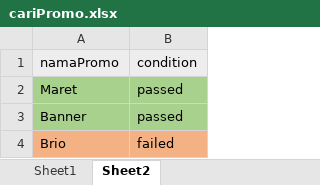
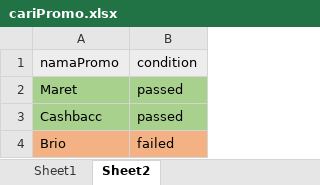
Before and after one commit to qcaccompanies/ACC-ACCOne, an Excel workbook: cariPromo.xlsx, sheet Sheet2, drawn as a sheet; values as stored, in another font and other column widths than the file's, no borders; the diff names each change by its address in the sheet, - before the commit and + after, or states it on an @@ line.

Commit message:
Update Rizka

```diff
--- a/cariPromo.xlsx (sheet Sheet2)
+++ b/cariPromo.xlsx (sheet Sheet2)
-A3 (namaPromo): Banner
+A3 (namaPromo): Cashbacc
```
